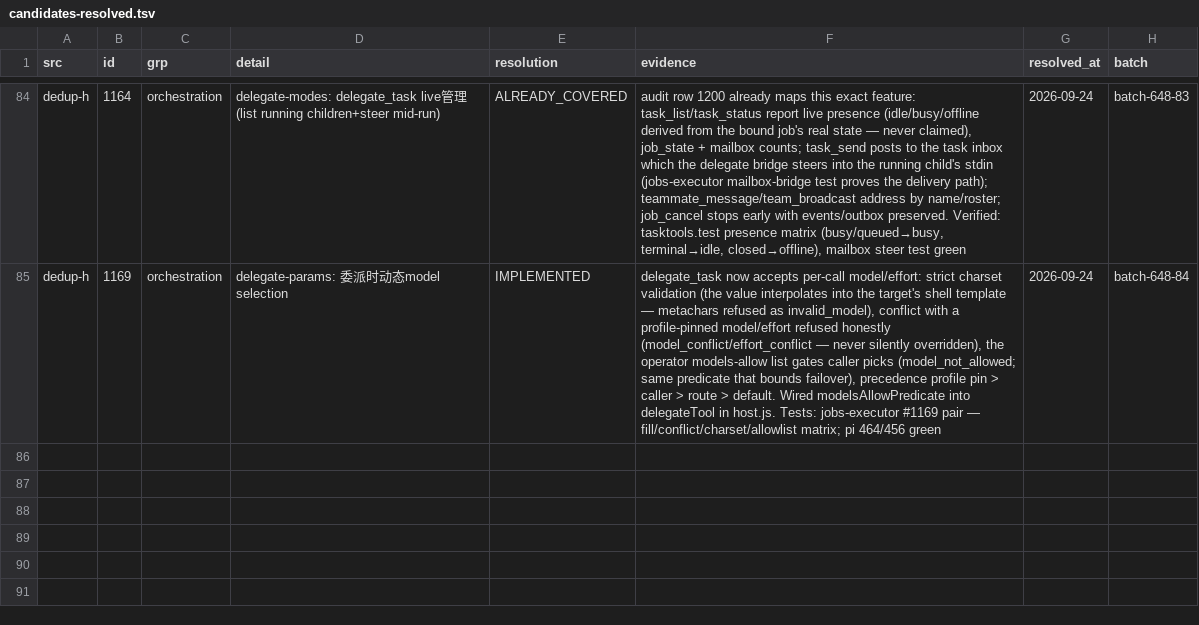
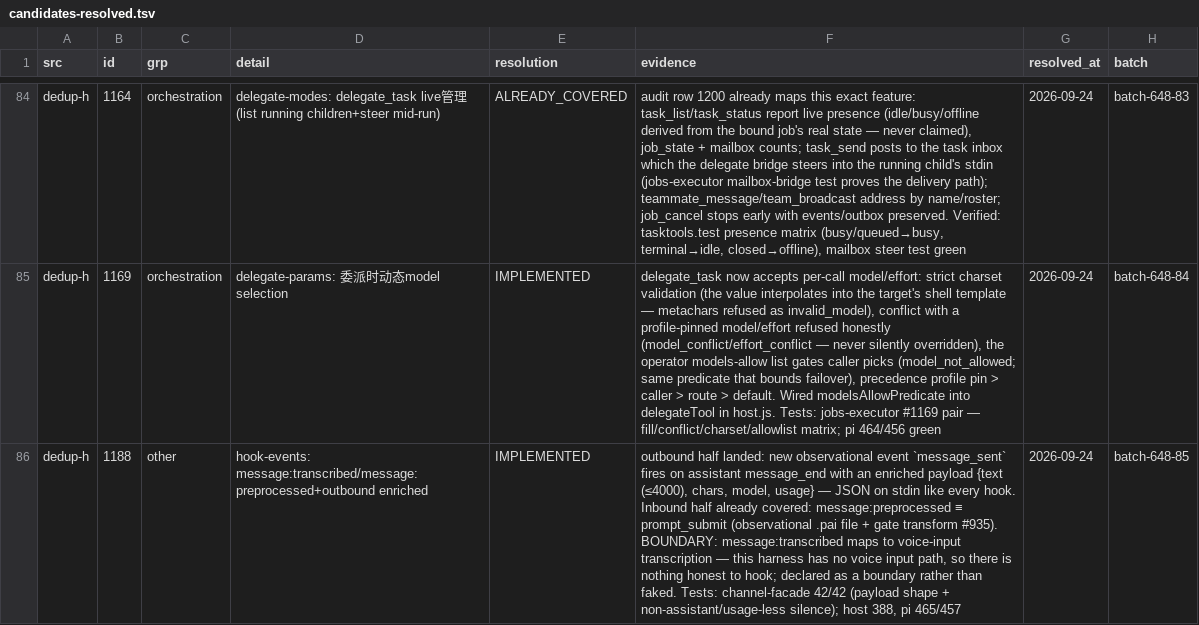
Before and after one commit to ooooooooooooooooooop/personal-ai, a TSV file: research/agent-harness-survey-v1/changelogs/_midreview/candidates-resolved.tsv, drawn as a sheet; only a part is shown, gaps mark what is left out; the diff names each change by its address in the sheet, - before the commit and + after, or states it on an @@ line.

Commit message:
dedup-h #1188: message_sent outbound hook event (enriched payload)
New observational event fires on assistant message_end carrying
{text (<=4000), chars, model, usage} — the OpenClaw message:sent
analogue on the outbound side. Inbound half already covered by
prompt_submit (observational + gate transform). message:transcribed is
declared boundary — no voice input path exists to hook.

Tests: channel-facade 42/42 (payload shape + silence cases);
host 388, pi 465/457 green.

```diff
--- a/research/agent-harness-survey-v1/changelogs/_midreview/candidates-resolved.tsv
+++ b/research/agent-harness-survey-v1/changelogs/_midreview/candidates-resolved.tsv
+row 86: dedup-h | 1188 | other | hook-events: message:transcribed/message:preprocessed+outbound enriched | IMPLEMENTED | outbound half landed: new observational event `message_sent` fires on assistant message_end with an enriched payload {text (≤4000), chars, model, usage} — JSON on stdin like every hook. Inbound half already covered: message:preprocessed ≡ prompt_submit (observational .pai file + gate transform #935). BOUNDARY: message:transcribed maps to voice-input transcription — this harness has no voice input path, so there is nothing honest to hook; declared as a boundary rather than faked. Tests: channel-facade 42/42 (payload shape + non-assistant/usage-less silence); host 388, pi 465/457 | 2026-09-24 | batch-648-85
```
Also changed, not shown: 4 other files.
